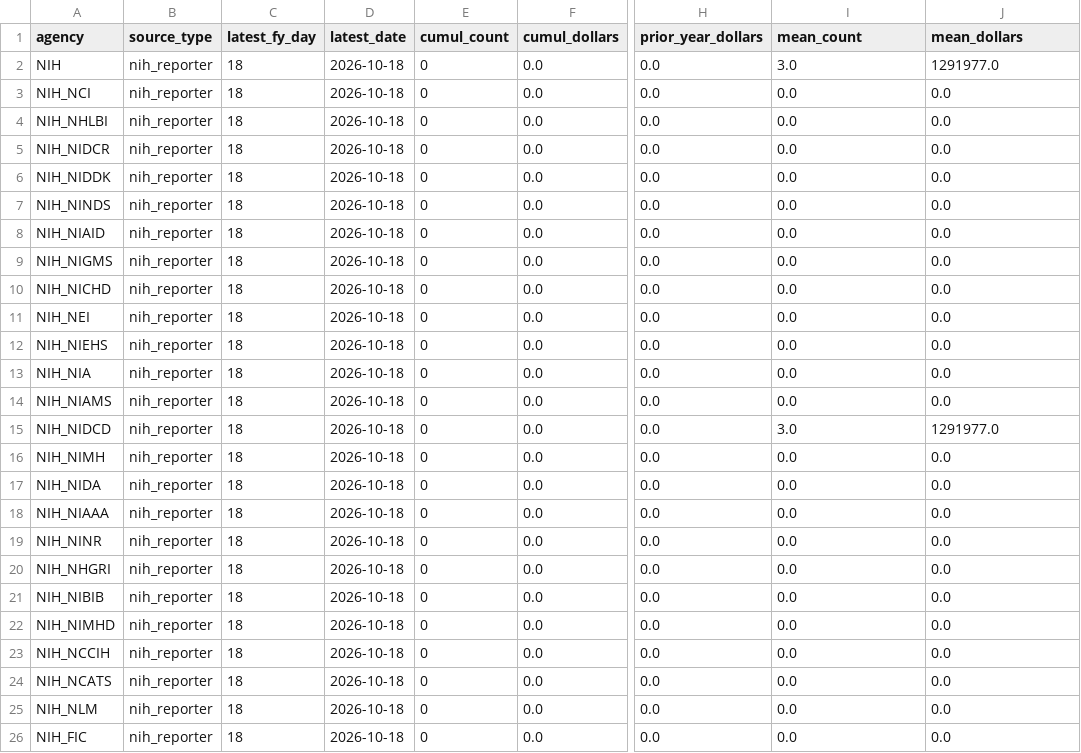
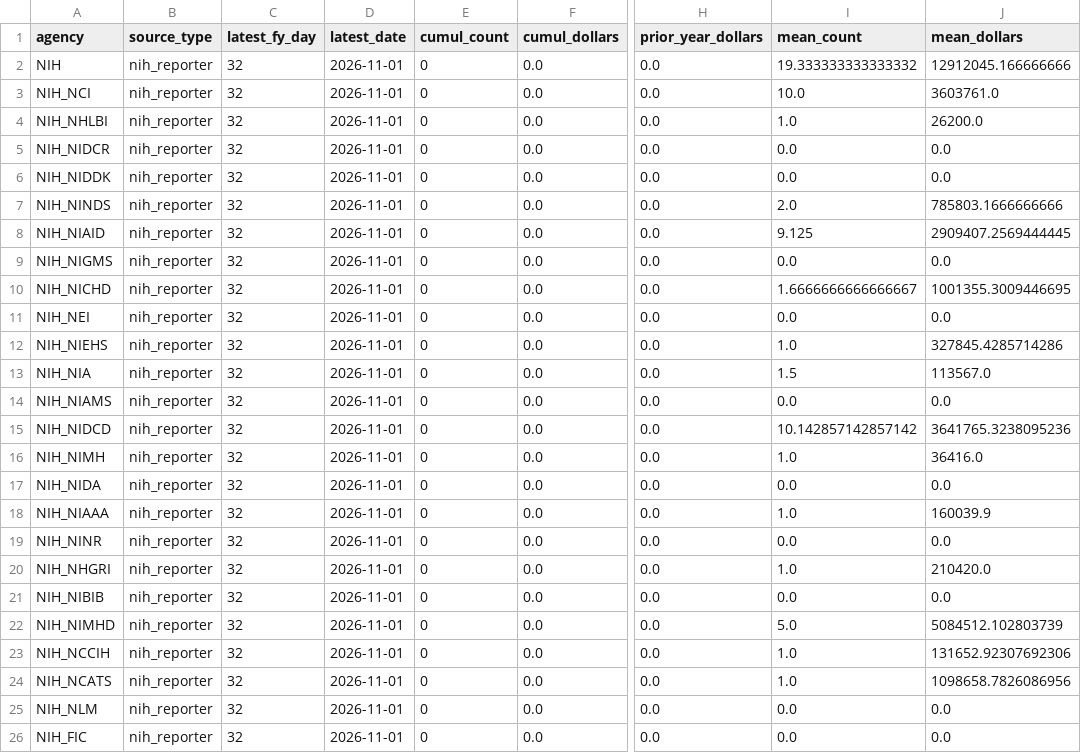
Before and after one commit to jdwor/ScienceSpending, a CSV file: awards/processed/award_summary.csv, drawn as a sheet; only a part is shown, gaps mark what is left out; the diff covers the shown part only; the diff names each change by its address in the sheet, - before the commit and + after, or states it on an @@ line.

```diff
--- a/awards/processed/award_summary.csv
+++ b/awards/processed/award_summary.csv
-C2:C26 (latest_fy_day): 18
+C2:C26 (latest_fy_day): 32
-D2:D26 (latest_date): 2026-10-18
+D2:D26 (latest_date): 2026-11-01
-I2 (mean_count): 3.0
+I2 (mean_count): 19.333333333333332
-J2 (mean_dollars): 1291977.0
+J2 (mean_dollars): 12912045.166666666
-I3 (mean_count): 0.0
+I3 (mean_count): 10.0
-J3 (mean_dollars): 0.0
+J3 (mean_dollars): 3603761.0
-I4 (mean_count): 0.0
+I4 (mean_count): 1.0
-J4 (mean_dollars): 0.0
+J4 (mean_dollars): 26200.0
-I7 (mean_count): 0.0
+I7 (mean_count): 2.0
-J7 (mean_dollars): 0.0
+J7 (mean_dollars): 785803.1666666666
-I8 (mean_count): 0.0
+I8 (mean_count): 9.125
-J8 (mean_dollars): 0.0
+J8 (mean_dollars): 2909407.2569444445
-I10 (mean_count): 0.0
+I10 (mean_count): 1.6666666666666667
-J10 (mean_dollars): 0.0
+J10 (mean_dollars): 1001355.3009446695
-I12 (mean_count): 0.0
+I12 (mean_count): 1.0
-J12 (mean_dollars): 0.0
+J12 (mean_dollars): 327845.4285714286
-I13 (mean_count): 0.0
+I13 (mean_count): 1.5
-J13 (mean_dollars): 0.0
+J13 (mean_dollars): 113567.0
-I15 (mean_count): 3.0
+I15 (mean_count): 10.142857142857142
-J15 (mean_dollars): 1291977.0
+J15 (mean_dollars): 3641765.3238095236
-I16 (mean_count): 0.0
+I16 (mean_count): 1.0
-J16 (mean_dollars): 0.0
+J16 (mean_dollars): 36416.0
-I18 (mean_count): 0.0
+I18 (mean_count): 1.0
-J18 (mean_dollars): 0.0
+J18 (mean_dollars): 160039.9
-I20 (mean_count): 0.0
+I20 (mean_count): 1.0
-J20 (mean_dollars): 0.0
+J20 (mean_dollars): 210420.0
-I22 (mean_count): 0.0
+I22 (mean_count): 5.0
-J22 (mean_dollars): 0.0
+J22 (mean_dollars): 5084512.102803739
-I23:I24 (mean_count): 0.0
+I23:I24 (mean_count): 1.0
-J23 (mean_dollars): 0.0
+J23 (mean_dollars): 131652.92307692306
-J24 (mean_dollars): 0.0
+J24 (mean_dollars): 1098658.7826086956
```
Also changed, not shown: 81 edited cells elsewhere in this file, awards/processed/award_summary_all.csv, data/processed/approp_summary.csv, 6 other files.
